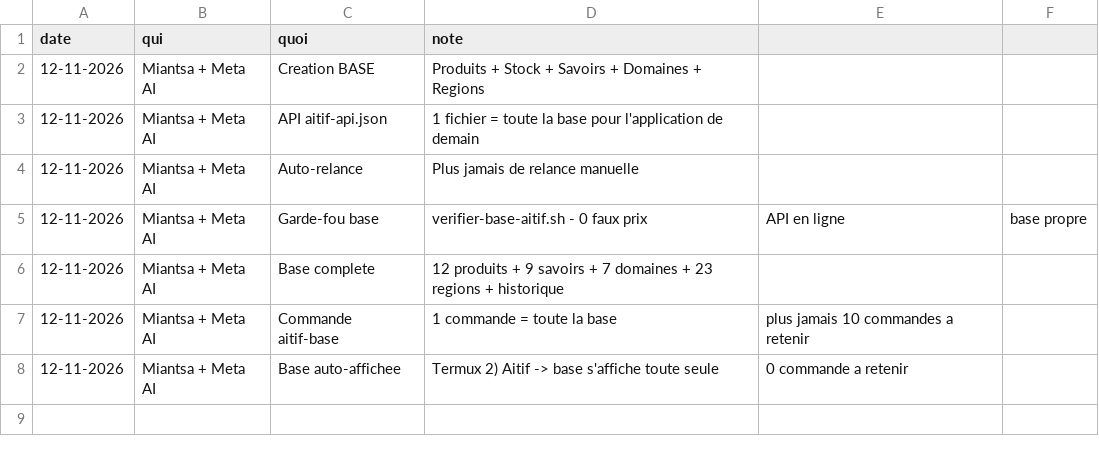
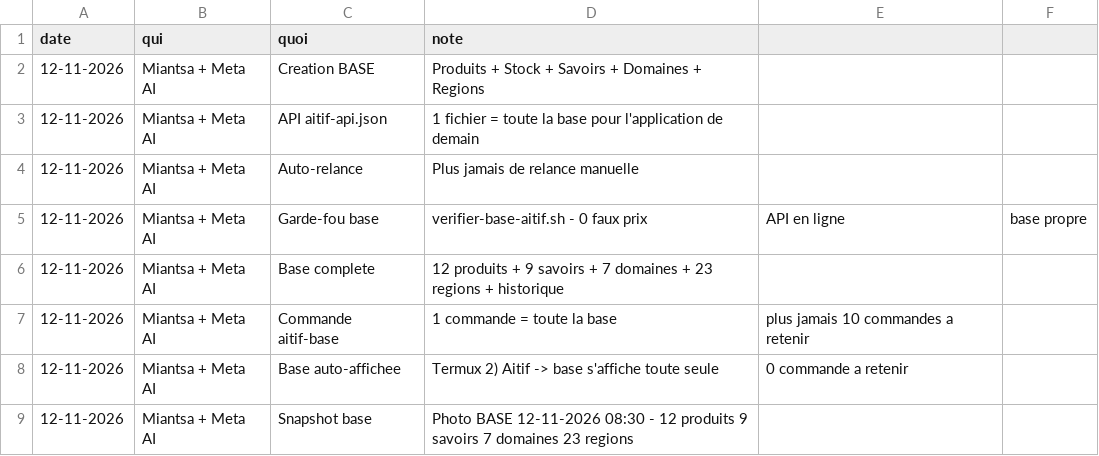
Before and after one commit to miantsaaaa/solutions-madagascar, a CSV file: BASE/historique.csv, drawn as a sheet.

Commit message:
BASE : snapshot 12-11-2026 08:30 + historique 8 lignes, base ne se perd jamais

```diff
--- a/BASE/historique.csv
+++ b/BASE/historique.csv
@@ -8 +8,2 @@ date,qui,quoi,note
 12-11-2026,Miantsa + Meta AI,Base auto-affichee,Termux 2) Aitif -> base s'affiche toute seule, 0 commande a retenir
+12-11-2026,Miantsa + Meta AI,Snapshot base,Photo BASE 12-11-2026 08:30 - 12 produits 9 savoirs 7 domaines 23 regions
```
Also changed, not shown: 1 other file.
